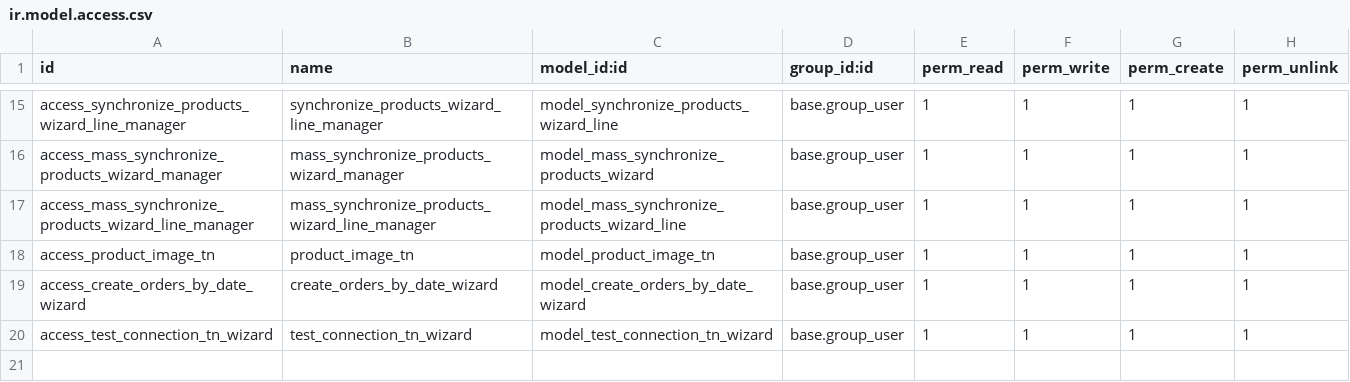
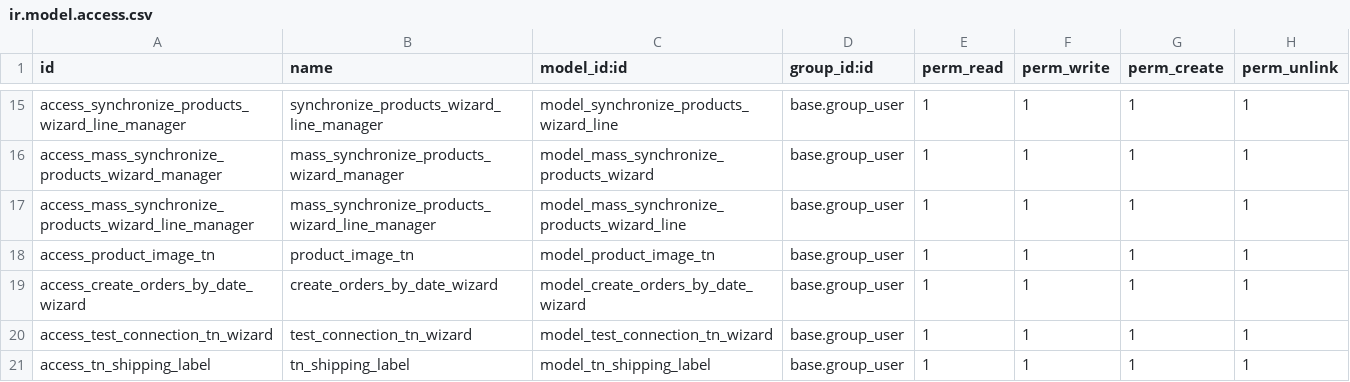
Before and after one commit to hito2026/odoo_tienda_nube, a CSV file: odoo_tienda_nube/security/ir.model.access.csv, drawn as a sheet; only a part is shown, gaps mark what is left out.

```diff
--- a/odoo_tienda_nube/security/ir.model.access.csv
+++ b/odoo_tienda_nube/security/ir.model.access.csv
@@ -20 +20,2 @@ access_create_orders_by_date_wizard,create_orders_by_date_wizard,model_create_or
 access_test_connection_tn_wizard,test_connection_tn_wizard,model_test_connection_tn_wizard,base.group_user,1,1,1,1
+access_tn_shipping_label,tn_shipping_label,model_tn_shipping_label,base.group_user,1,1,1,1
```
Also changed, not shown: 5 other files.
